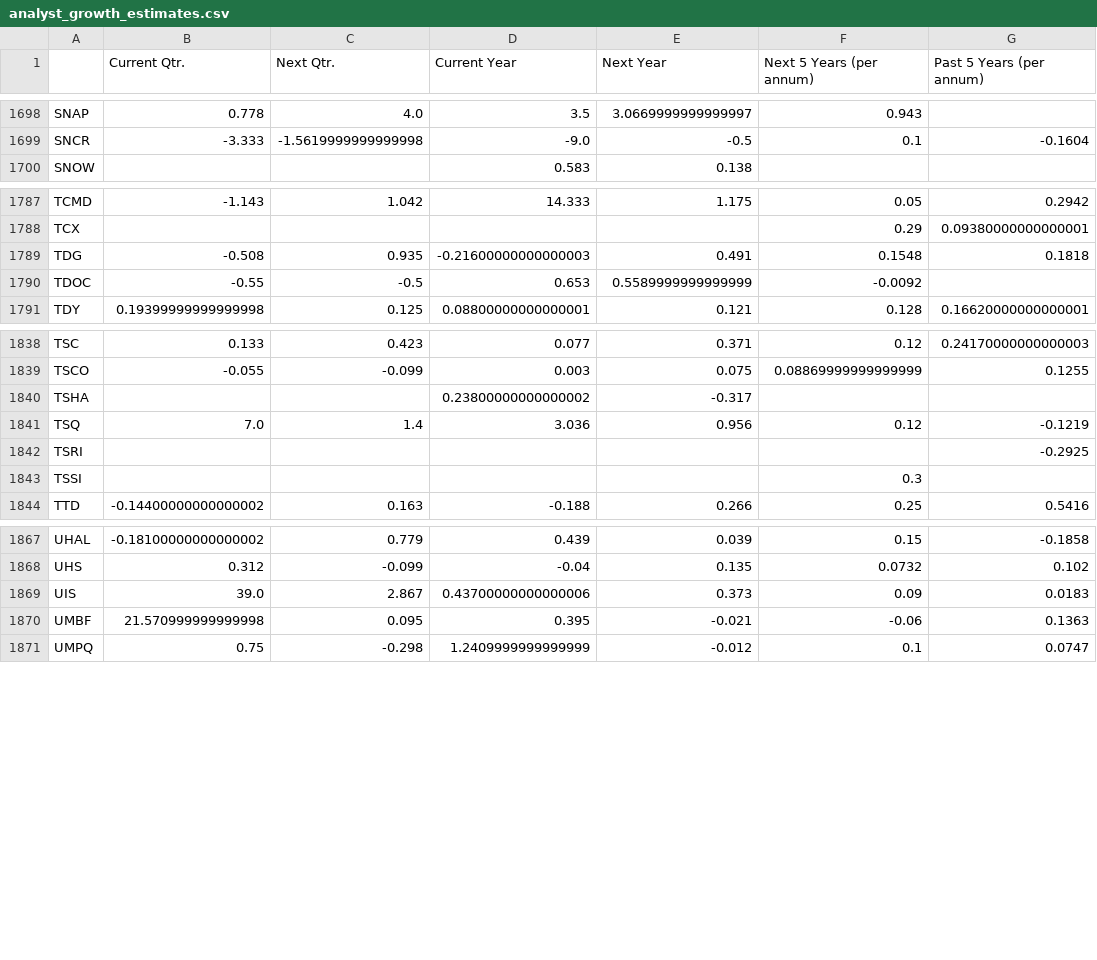
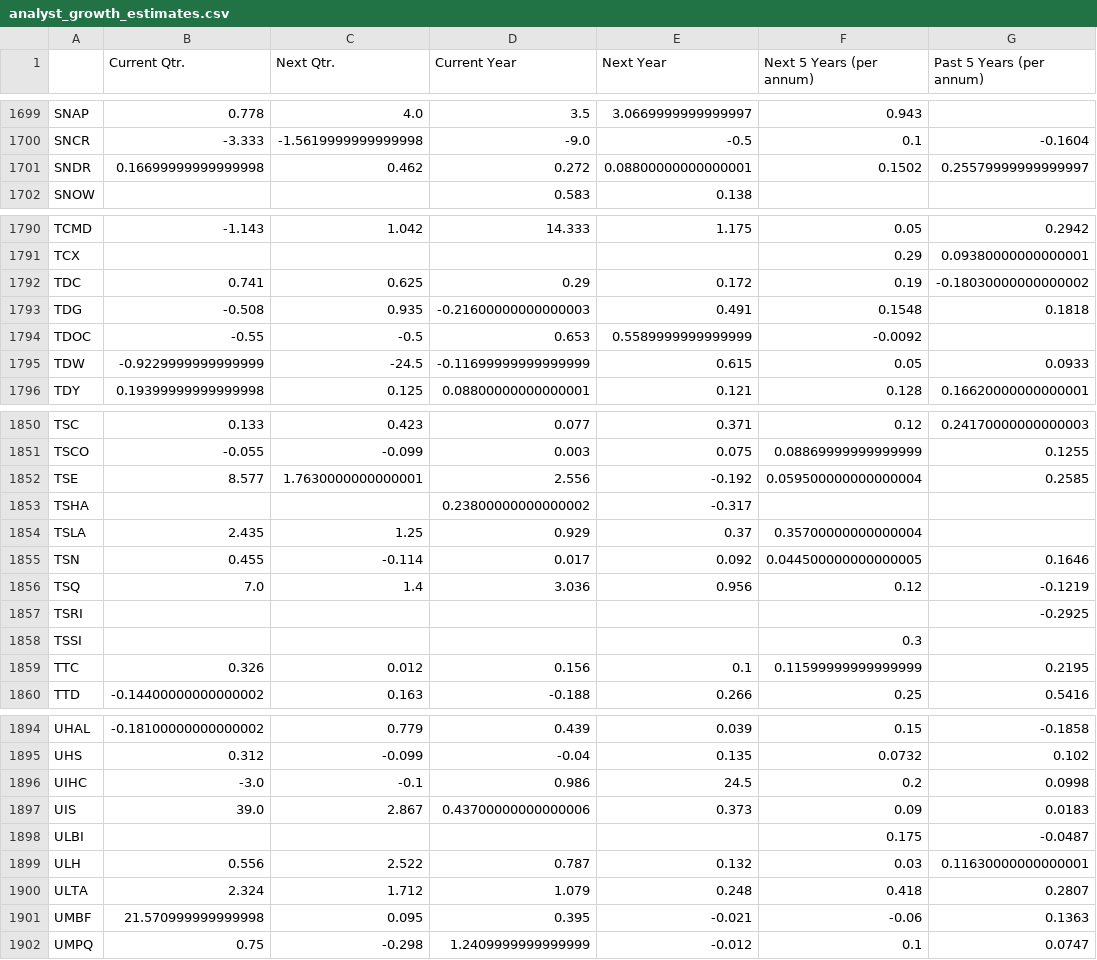
Before and after one commit to gardnmi/fundamental-stock-prediction, a CSV file: analyst_growth_estimates.csv, drawn as a sheet; only a part is shown, gaps mark what is left out; the diff covers the shown part only; the diff names each change by its address in the sheet, - before the commit and + after, or states it on an @@ line.

```diff
--- a/analyst_growth_estimates.csv
+++ b/analyst_growth_estimates.csv
+row 1701: SNDR | 0.16699999999999998 | 0.462 | 0.272 | 0.08800000000000001 | 0.1502 | 0.25579999999999997
+row 1792: TDC | 0.741 | 0.625 | 0.29 | 0.172 | 0.19 | -0.18030000000000002
+row 1795: TDW | -0.9229999999999999 | -24.5 | -0.11699999999999999 | 0.615 | 0.05 | 0.0933
+row 1852: TSE | 8.577 | 1.7630000000000001 | 2.556 | -0.192 | 0.059500000000000004 | 0.2585
+row 1854: TSLA | 2.435 | 1.25 | 0.929 | 0.37 | 0.35700000000000004
+row 1855: TSN | 0.455 | -0.114 | 0.017 | 0.092 | 0.044500000000000005 | 0.1646
+row 1859: TTC | 0.326 | 0.012 | 0.156 | 0.1 | 0.11599999999999999 | 0.2195
+row 1896: UIHC | -3.0 | -0.1 | 0.986 | 24.5 | 0.2 | 0.0998
+row 1898: ULBI |  |  |  |  | 0.175 | -0.0487
+row 1899: ULH | 0.556 | 2.522 | 0.787 | 0.132 | 0.03 | 0.11630000000000001
+row 1900: ULTA | 2.324 | 1.712 | 1.079 | 0.248 | 0.418 | 0.2807
```
Also changed, not shown: 20 added rows and 1 edited cell elsewhere in this file, data/banks_predictions.csv, data/general_fundamental_derived.csv, 24 other files.
